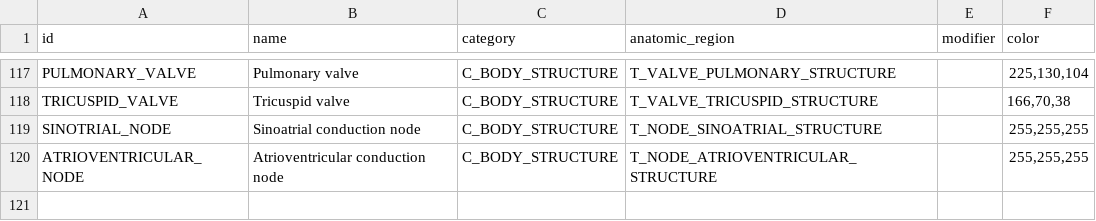
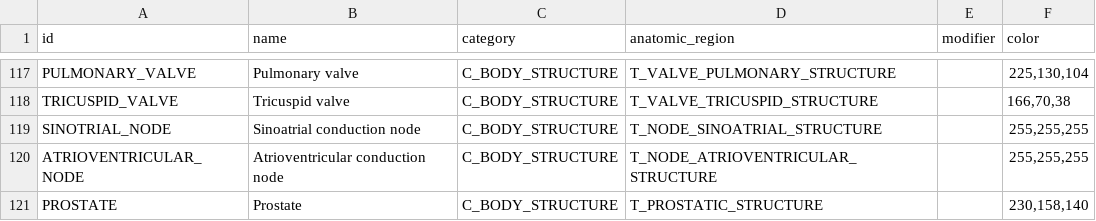
Before and after one commit to MHubAI/SegDB, a CSV file: segdb/data/segmentations.csv, drawn as a sheet; only a part is shown, gaps mark what is left out; the diff names each change by its address in the sheet, - before the commit and + after, or states it on an @@ line.

Commit message:
Add prostatic structure (body structure) segmentation

```diff
--- a/segdb/data/segmentations.csv
+++ b/segdb/data/segmentations.csv
+row 121: PROSTATE | Prostate | C_BODY_STRUCTURE | T_PROSTATIC_STRUCTURE |  | 230,158,140
```
Also changed, not shown: segdb/data/types.csv.
